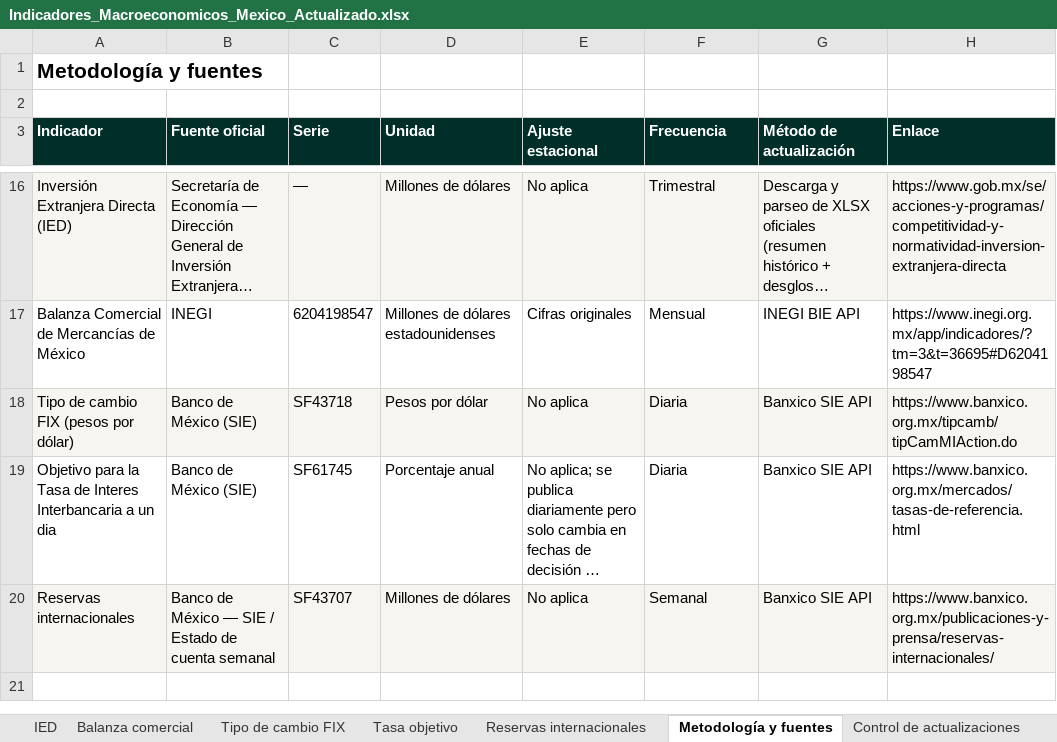
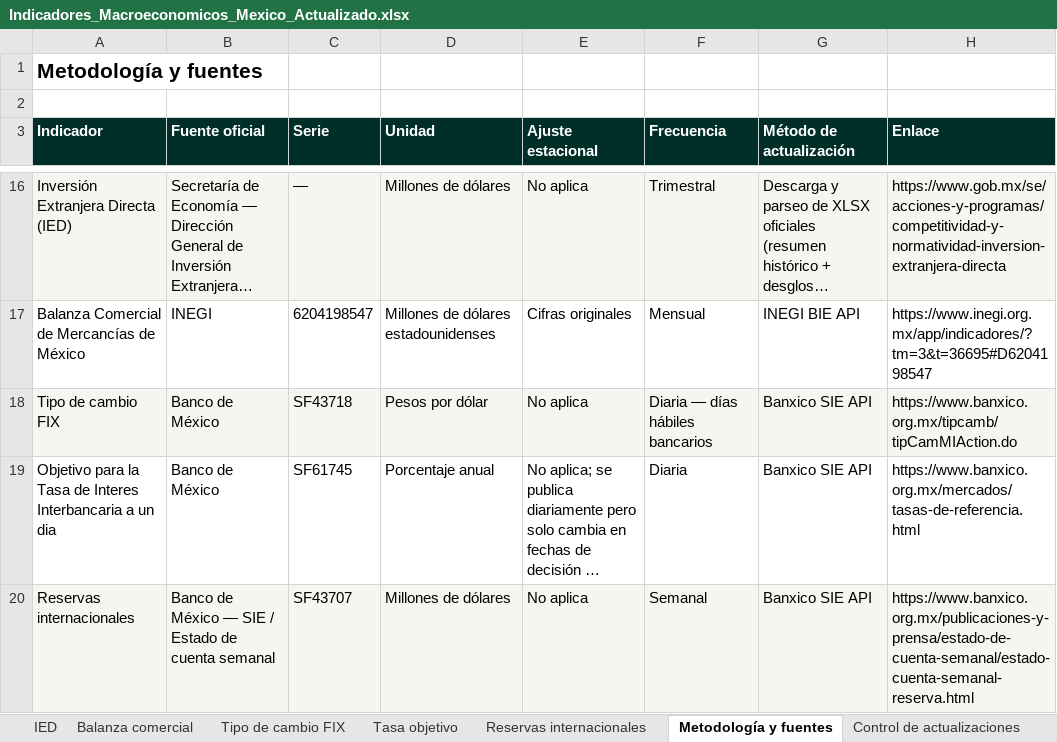
Before and after one commit to luisbuendiag/Indicadores_macroeconomicos_Mex, an Excel workbook: downloads/Indicadores_Macroeconomicos_Mexico_Actualizado.xlsx, sheet Metodología y fuentes, drawn as a sheet; only a part is shown, gaps mark what is left out; long unchanged cells end in …; values as stored, in another font and other column widths than the file's, no borders; the diff names each change by its address in the sheet, - before the commit and + after, or states it on an @@ line.

```diff
--- a/downloads/Indicadores_Macroeconomicos_Mexico_Actualizado.xlsx (sheet Metodología y fuentes)
+++ b/downloads/Indicadores_Macroeconomicos_Mexico_Actualizado.xlsx (sheet Metodología y fuentes)
-A18 (Indicador): Tipo de cambio FIX (pesos por dólar)
+A18 (Indicador): Tipo de cambio FIX
-B18:B19 (Fuente oficial): Banco de México (SIE)
+B18:B19 (Fuente oficial): Banco de México
-F18 (Frecuencia): Diaria
+F18 (Frecuencia): Diaria — días hábiles bancarios
-H20 (Enlace): https://www.banxico.org.mx/publicaciones-y-prensa/reservas-internacionales/
+H20 (Enlace): https://www.banxico.org.mx/publicaciones-y-prensa/estado-de-cuenta-semanal/estado-cuenta-semanal-reserva.html
```
Also changed, not shown: sheet Control de actualizaciones, sheet Síntesis de coyuntura, sheet Tipo de cambio FIX, sheet Tasa objetivo, downloads/indicadores/INPC/INPC_datos.xlsx, downloads/indicadores/INPP/INPP_datos.xlsx, 25 other files.
